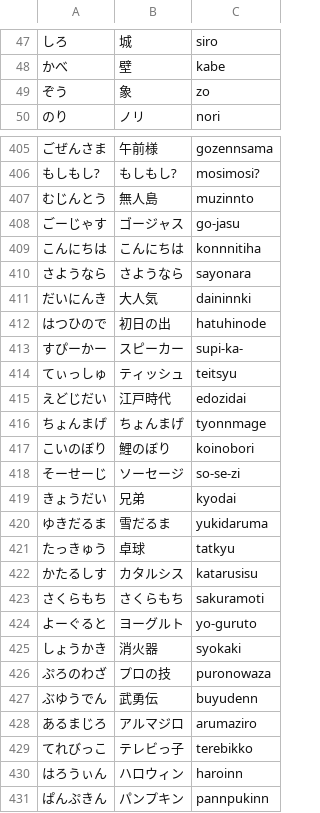
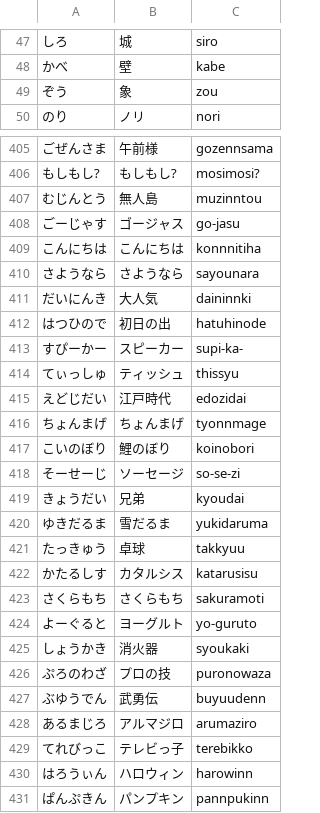
Before and after one commit to yuyuyu2118/golang-TypingApp-ongoing, a CSV file: assets/question/question2_6.csv, drawn as a sheet; only a part is shown, gaps mark what is left out; the diff covers the shown part only.

```diff
--- a/assets/question/question2_6.csv
+++ b/assets/question/question2_6.csv
@@ -48,3 +48,3 @@
 かべ,壁,kabe
-ぞう,象,zo
+ぞう,象,zou
 のり,ノリ,nori
@@ -406,6 +406,6 @@
 もしもし?,もしもし?,mosimosi?
-むじんとう,無人島,muzinnto
+むじんとう,無人島,muzinntou
 ごーじゃす,ゴージャス,go-jasu
 こんにちは,こんにちは,konnnitiha
-さようなら,さようなら,sayonara
+さようなら,さようなら,sayounara
 だいにんき,大人気,daininnki
@@ -413,3 +413,3 @@
 すぴーかー,スピーカー,supi-ka-
-てぃっしゅ,ティッシュ,teitsyu
+てぃっしゅ,ティッシュ,thissyu
 えどじだい,江戸時代,edozidai
@@ -418,5 +418,5 @@
 そーせーじ,ソーセージ,so-se-zi
-きょうだい,兄弟,kyodai
+きょうだい,兄弟,kyoudai
 ゆきだるま,雪だるま,yukidaruma
-たっきゅう,卓球,tatkyu
+たっきゅう,卓球,takkyuu
 かたるしす,カタルシス,katarusisu
@@ -424,8 +424,8 @@
 よーぐると,ヨーグルト,yo-guruto
-しょうかき,消火器,syokaki
+しょうかき,消火器,syoukaki
 ぷろのわざ,プロの技,puronowaza
-ぶゆうでん,武勇伝,buyudenn
+ぶゆうでん,武勇伝,buyuudenn
 あるまじろ,アルマジロ,arumaziro
 てれびっこ,テレビっ子,terebikko
-はろうぃん,ハロウィン,haroinn
+はろうぃん,ハロウィン,harowinn
 ぱんぷきん,パンプキン,pannpukinn
```
Also changed, not shown: 57 edited cells elsewhere in this file, assets/shop/accessory.csv, assets/shop/armor.csv, 23 other files.
